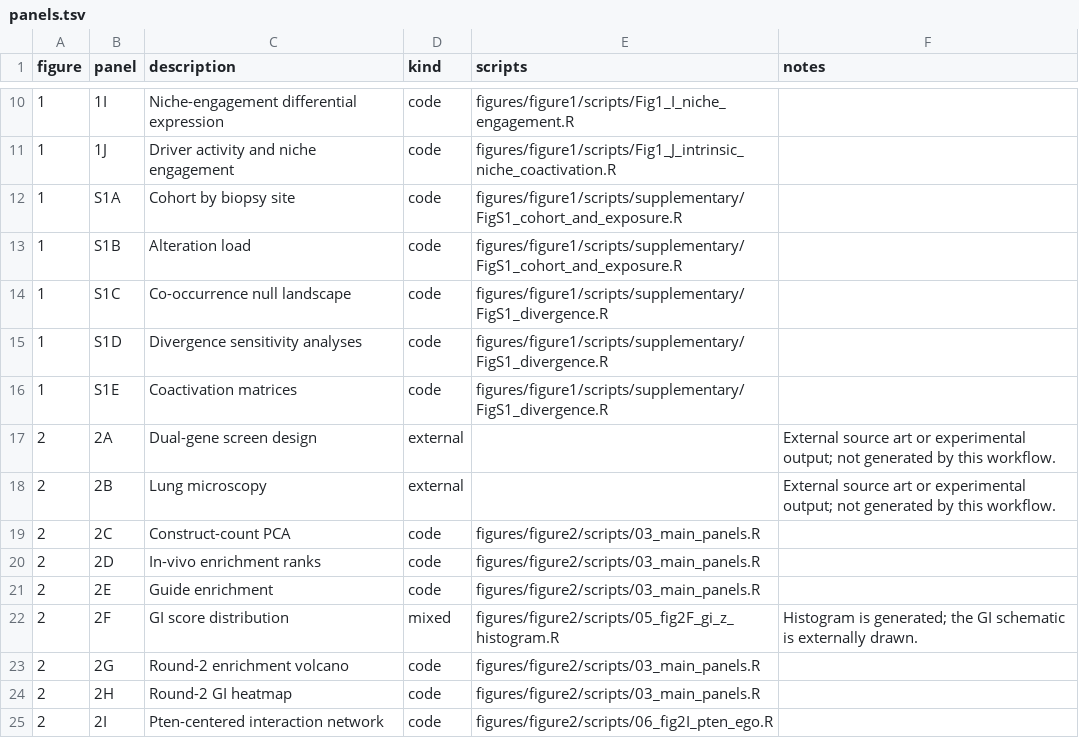
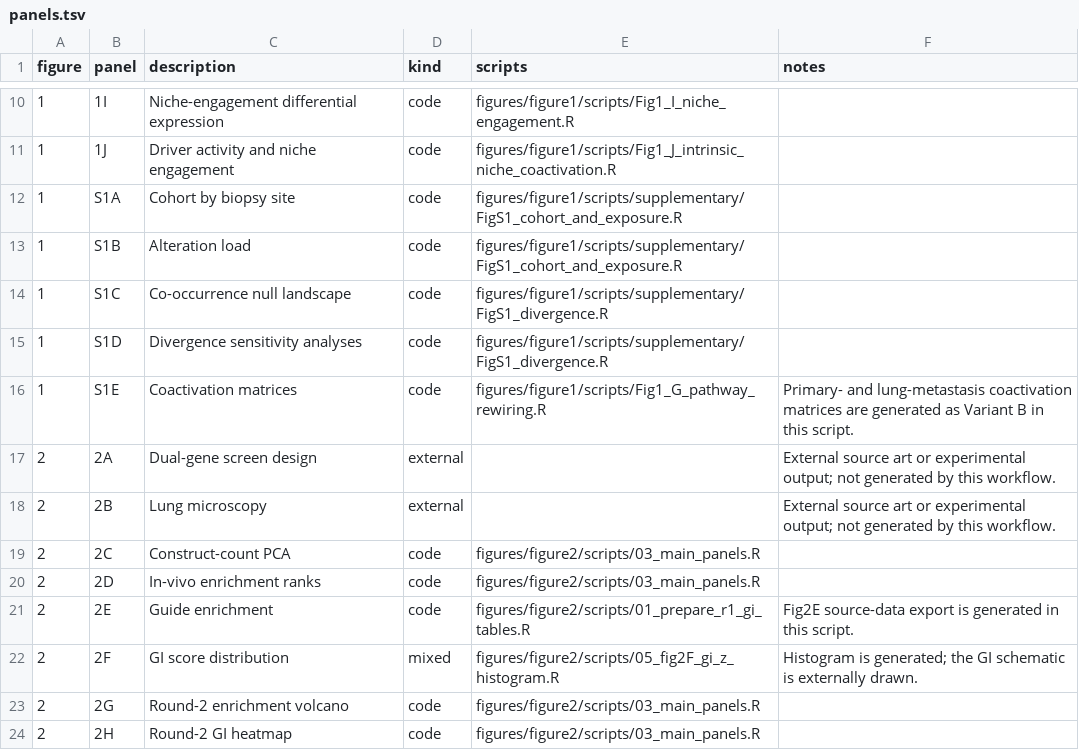
Before and after one commit to S-Zhang-Lab/Epistasis-manuscript-code, a TSV file: panels.tsv, drawn as a sheet; only a part is shown, gaps mark what is left out; the shorter side is filled out with more unchanged rows.

Commit message:
Finalize source-data exports and panel mappings

```diff
--- a/panels.tsv
+++ b/panels.tsv
@@ -15,3 +15,3 @@ figure	panel	description	kind	scripts	notes
 1	S1D	Divergence sensitivity analyses	code	figures/figure1/scripts/supplementary/FigS1_divergence.R	
-1	S1E	Coactivation matrices	code	figures/figure1/scripts/supplementary/FigS1_divergence.R	
+1	S1E	Coactivation matrices	code	figures/figure1/scripts/Fig1_G_pathway_rewiring.R	Primary- and lung-metastasis coactivation matrices are generated as Variant B in this script.
 2	2A	Dual-gene screen design	external		External source art or experimental output; not generated by this workflow.
@@ -20,3 +20,3 @@ figure	panel	description	kind	scripts	notes
 2	2D	In-vivo enrichment ranks	code	figures/figure2/scripts/03_main_panels.R	
-2	2E	Guide enrichment	code	figures/figure2/scripts/03_main_panels.R	
+2	2E	Guide enrichment	code	figures/figure2/scripts/01_prepare_r1_gi_tables.R	Fig2E source-data export is generated in this script.
 2	2F	GI score distribution	mixed	figures/figure2/scripts/05_fig2F_gi_z_histogram.R	Histogram is generated; the GI schematic is externally drawn.
```
Also changed, not shown: 39 other files.
